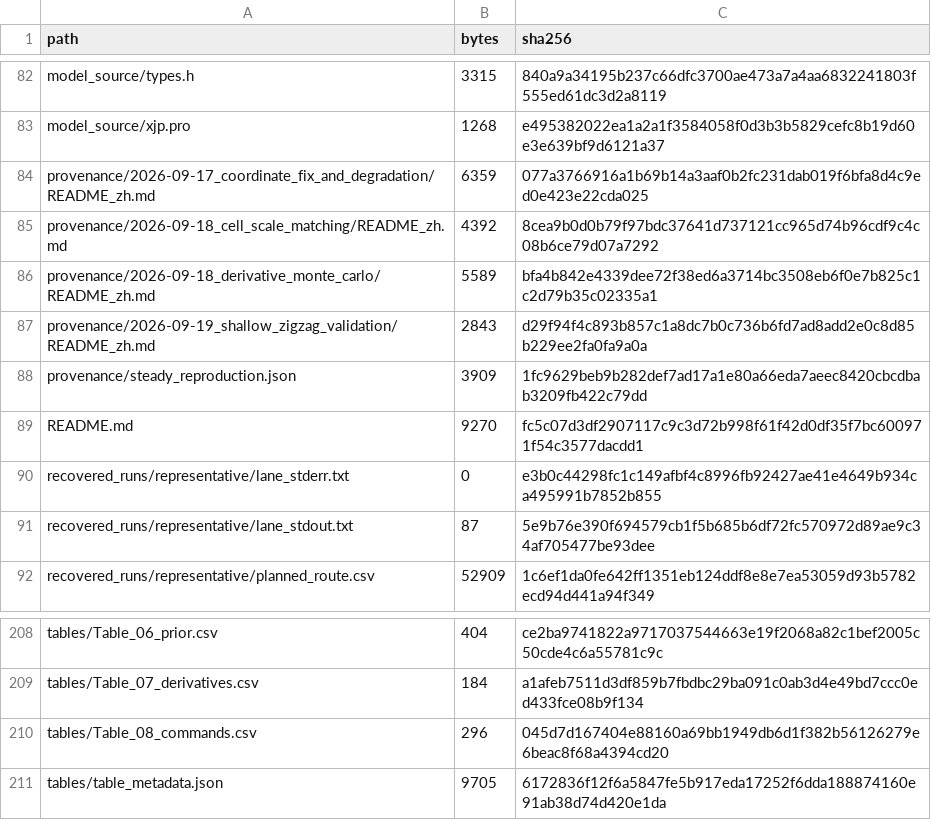
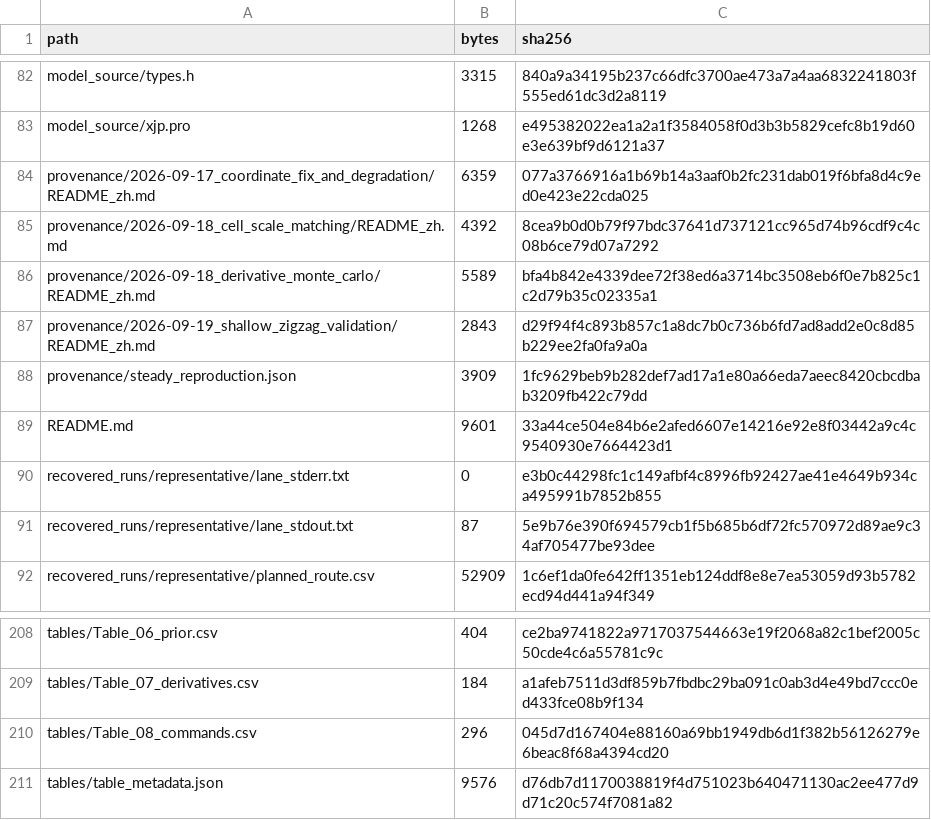
Before and after one commit to tangrenshen/oe-, a CSV file: manifest.csv, drawn as a sheet; only a part is shown, gaps mark what is left out.

Commit message:
Align table metadata with verified sampling and noise averages

```diff
--- a/manifest.csv
+++ b/manifest.csv
@@ -88,3 +88,3 @@ provenance/2026-09-19_shallow_zigzag_validation/README_zh.md,2843,d29f94f4c893b8
 provenance/steady_reproduction.json,3909,1fc9629beb9b282def7ad17a1e80a66eda7aeec8420cbcdbab3209fb422c79dd
-README.md,9270,fc5c07d3df2907117c9c3d72b998f61f42d0df35f7bc600971f54c3577dacdd1
+README.md,9601,33a44ce504e84b6e2afed6607e14216e92e8f03442a9c4c9540930e7664423d1
 recovered_runs/representative/lane_stderr.txt,0,e3b0c44298fc1c149afbf4c8996fb92427ae41e4649b934ca495991b7852b855
@@ -210,2 +210,2 @@ tables/Table_07_derivatives.csv,184,a1afeb7511d3df859b7fbdbc29ba091c0ab3d4e49bd7
 tables/Table_08_commands.csv,296,045d7d167404e88160a69bb1949db6d1f382b56126279e6beac8f68a4394cd20
-tables/table_metadata.json,9705,6172836f12f6a5847fe5b917eda17252f6dda188874160e91ab38d74d420e1da
+tables/table_metadata.json,9576,d76db7d1170038819f4d751023b640471130ac2ee477d9d71c20c574f7081a82
```
Also changed, not shown: 2 other files.
